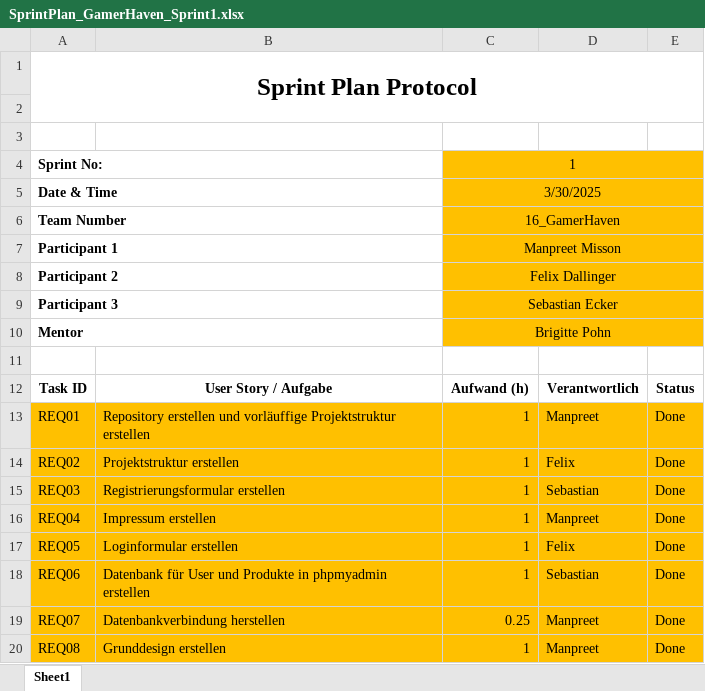
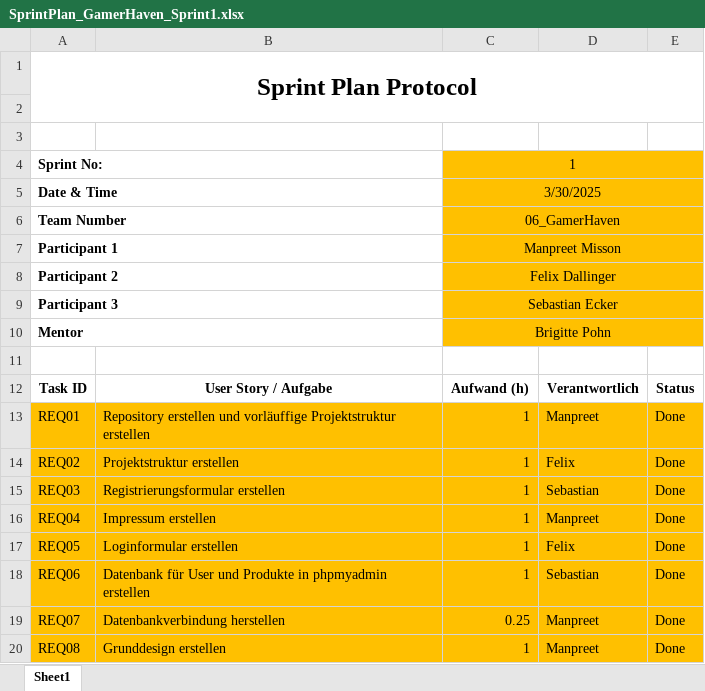
Before and after one commit to Manpreet304/GamerHaven_WebShop, an Excel workbook: protocols/SprintPlan_GamerHaven_Sprint1.xlsx, sheet Sheet1, drawn as a sheet; values as stored, in another font and other column widths than the file's, no borders; the diff names each change by its address in the sheet, - before the commit and + after, or states it on an @@ line.

```diff
--- a/protocols/SprintPlan_GamerHaven_Sprint1.xlsx (sheet Sheet1)
+++ b/protocols/SprintPlan_GamerHaven_Sprint1.xlsx (sheet Sheet1)
-C6: 16_GamerHaven
+C6: 06_GamerHaven
```
Also changed, not shown: protocols/SprintReview_Protocol1_GamerHaven.xlsx, 16 other files.
